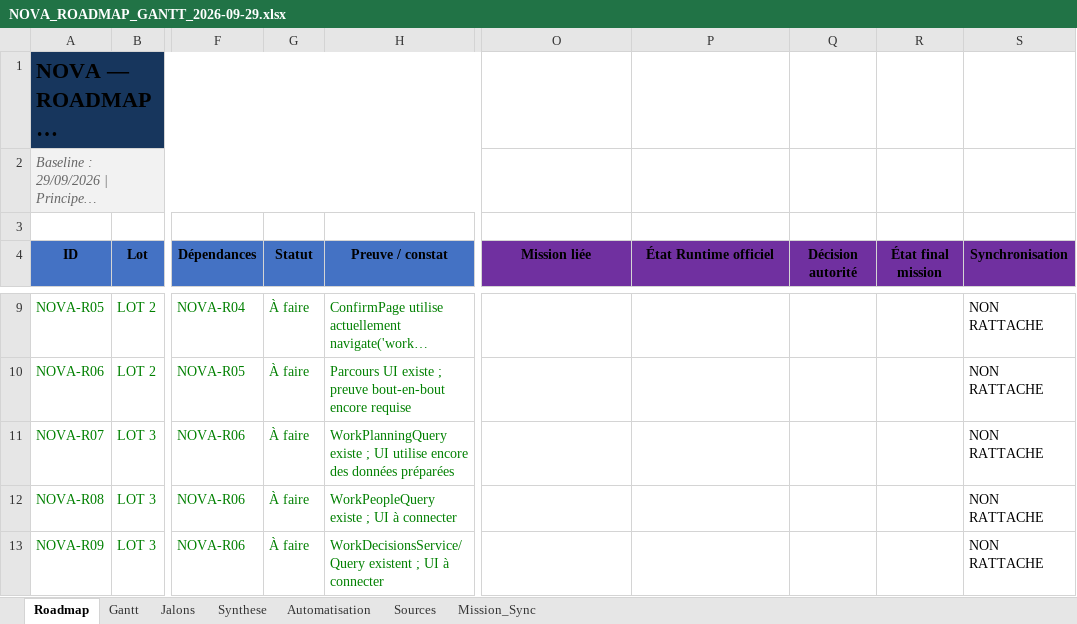
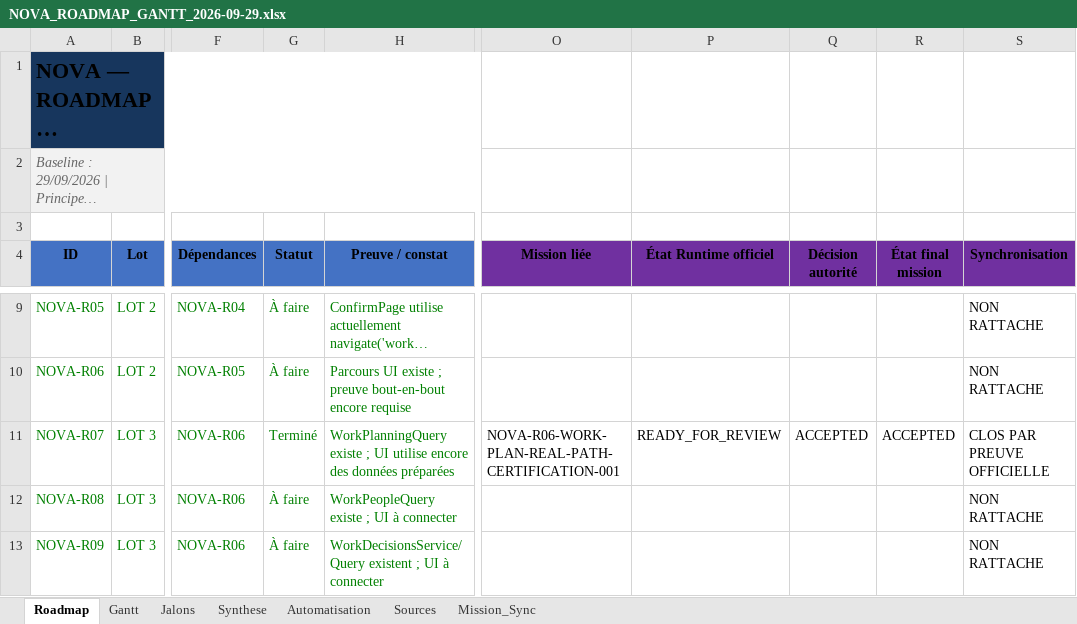
Before and after one commit to JEFF201230/Nova-Evolution2, an Excel workbook: Docs/00_GOVERNANCE/PROJECT_TRACKING/NOVA_ROADMAP_GANTT_2026-09-29.xlsx, sheet Roadmap, drawn as a sheet; only a part is shown, gaps mark what is left out; long unchanged cells end in …; values as stored, in another font and other column widths than the file's, no borders; conditional formats not drawn; the diff names each change by its address in the sheet, - before the commit and + after, or states it on an @@ line.

```diff
--- a/Docs/00_GOVERNANCE/PROJECT_TRACKING/NOVA_ROADMAP_GANTT_2026-09-29.xlsx (sheet Roadmap)
+++ b/Docs/00_GOVERNANCE/PROJECT_TRACKING/NOVA_ROADMAP_GANTT_2026-09-29.xlsx (sheet Roadmap)
-G11 (Statut): À faire
+G11 (Statut): Terminé
-O11 (Mission liée): (empty)
+O11 (Mission liée): NOVA-R06-WORK-PLAN-REAL-PATH-CERTIFICATION-001
-P11 (État Runtime officiel): (empty)
+P11 (État Runtime officiel): READY_FOR_REVIEW
-Q11 (Décision autorité): (empty)
+Q11 (Décision autorité): ACCEPTED
-R11 (État final mission): (empty)
+R11 (État final mission): ACCEPTED
-S11 (Synchronisation): NON RATTACHE
+S11 (Synchronisation): CLOS PAR PREUVE OFFICIELLE
```
Also changed, not shown: sheet Mission_Sync, 2 other files.
